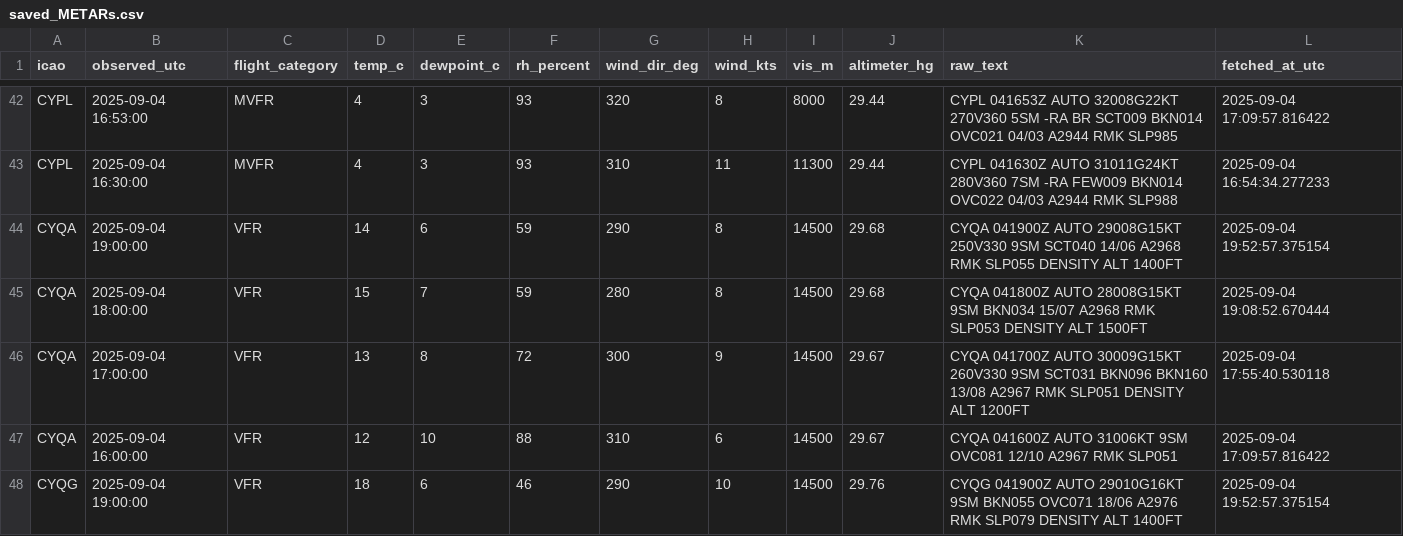
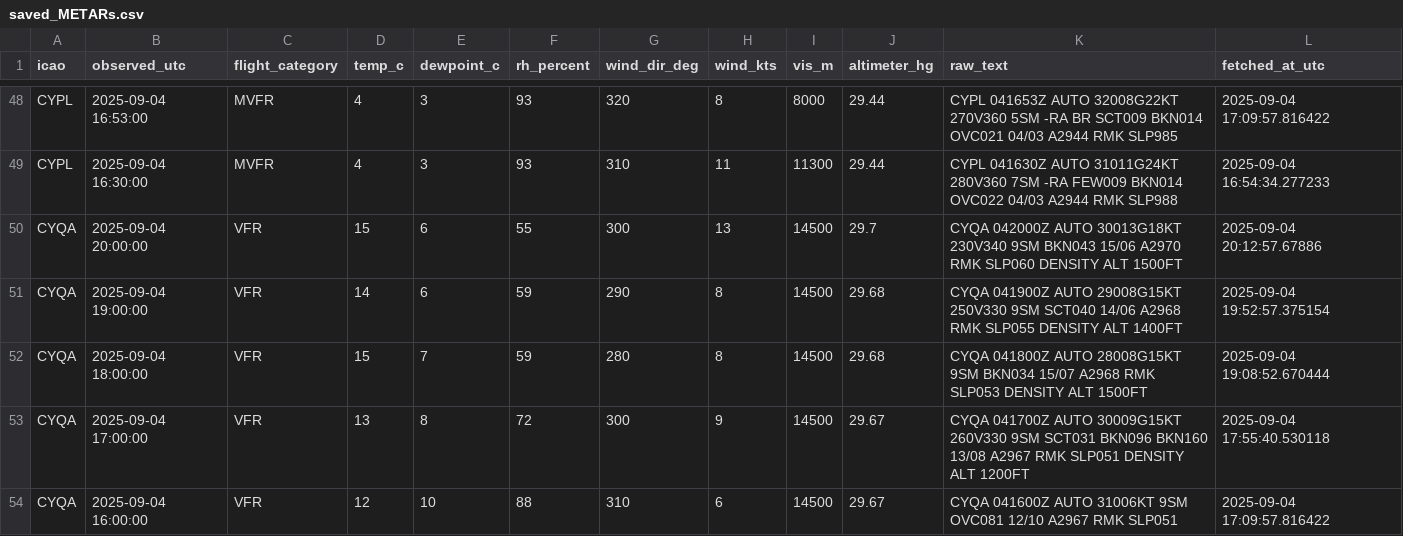
Before and after one commit to NoahCornish/Canada-Flight-Conditions-Research-Project, a CSV file: saved_METARs.csv, drawn as a sheet; only a part is shown, gaps mark what is left out; the shorter side is filled out with more unchanged rows; the diff covers the shown part only; the diff names each change by its address in the sheet, - before the commit and + after, or states it on an @@ line.

```diff
--- a/saved_METARs.csv
+++ b/saved_METARs.csv
+row 50: CYQA | 2025-09-04 20:00:00 | VFR | 15 | 6 | 55 | 300 | 13 | 14500 | 29.7 | CYQA 042000Z AUTO 30013G18KT 230V340 9SM BKN043 15/06 A2970 RMK SLP060 DENSITY ALT 1500FT | 2025-09-04 20:12:57.67886
```
Also changed, not shown: 14 added rows elsewhere in this file.
